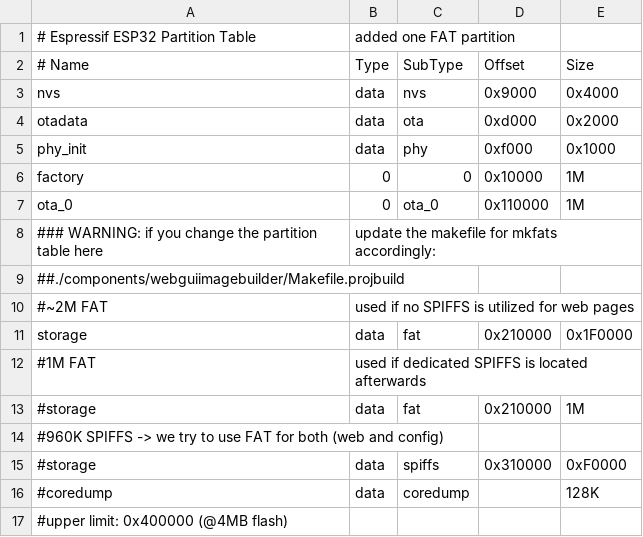
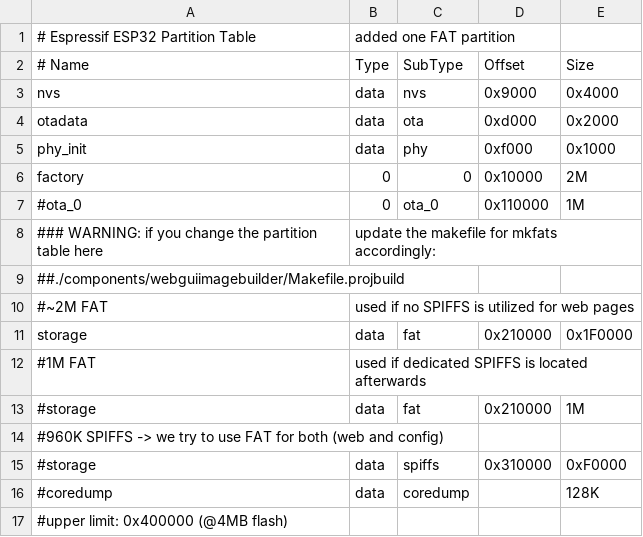
Before and after one commit to asterics/FLipMouse-esp32, a CSV file: partitions.csv, drawn as a sheet.

Commit message:
Removed OTA partition, increased factory part 1M is too less now :-)

```diff
--- a/partitions.csv
+++ b/partitions.csv
@@ -5,4 +5,4 @@ otadata,  data, ota,     0xd000,  0x2000
 phy_init, data, phy,     0xf000,  0x1000
-factory,  0,    0,      0x10000,  1M
-ota_0,    0,    ota_0, 0x110000,  1M
+factory,  0,    0,      0x10000,  2M
+#ota_0,    0,    ota_0, 0x110000,  1M
 ### WARNING: if you change the partition table here, update the makefile for mkfats accordingly:
```
